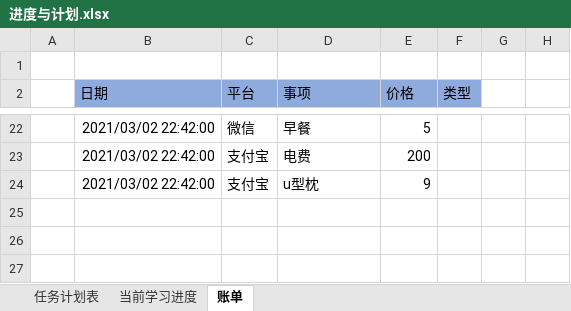
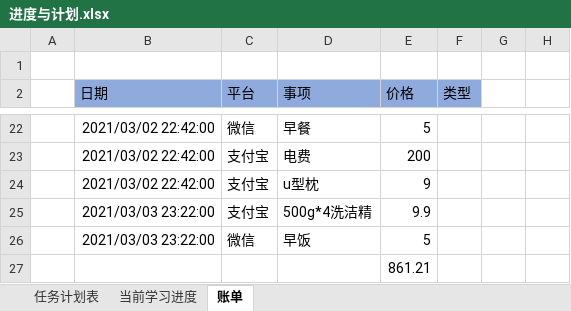
Before and after one commit to TorinMars/note, an Excel workbook: 00_files/进度与计划.xlsx, sheet 账单, drawn as a sheet; only a part is shown, gaps mark what is left out; values as stored, in another font and other column widths than the file's, no borders; table styles not drawn; the diff names each change by its address in the sheet, - before the commit and + after, or states it on an @@ line.

```diff
--- a/00_files/进度与计划.xlsx (sheet 账单)
+++ b/00_files/进度与计划.xlsx (sheet 账单)
+row 25:  | 2021/03/03 23:22:00 | 支付宝 | 500g*4洗洁精 | 9.9
+row 26:  | 2021/03/03 23:22:00 | 微信 | 早饭 | 5
+row 27:  |  |  |  | 861.21
```
Also changed, not shown: sheet 当前学习进度, sheet 任务计划表, 3 other files.
